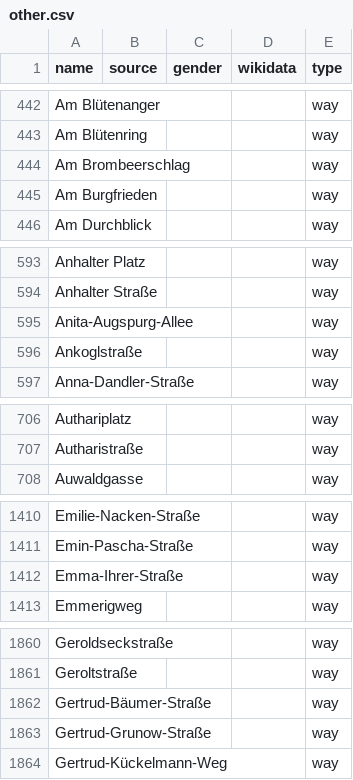
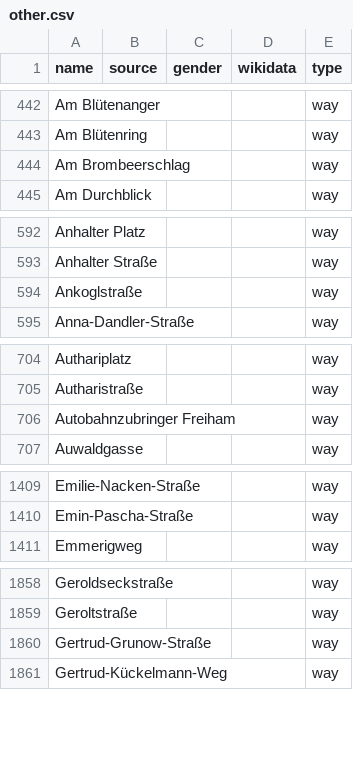
Before and after one commit to EqualStreetNames/equalstreetnames-munich, a CSV file: data/other.csv, drawn as a sheet; only a part is shown, gaps mark what is left out; removed rows and columns are numbered as before the commit, all else as after; the diff covers the shown part only; the diff names each change by its address in the sheet, - before the commit and + after, or states it on an @@ line.

```diff
--- a/data/other.csv
+++ b/data/other.csv
-row 445: Am Burgfrieden |  |  |  | way
-row 595: Anita-Augspurg-Allee |  |  |  | way
+row 706: Autobahnzubringer Freiham |  |  |  | way
-row 1412: Emma-Ihrer-Straße |  |  |  | way
-row 1862: Gertrud-Bäumer-Straße |  |  |  | way
```
Also changed, not shown: 3 added rows, 6 removed rows and 2 edited cells elsewhere in this file, data/gender.csv, 3 other files.
